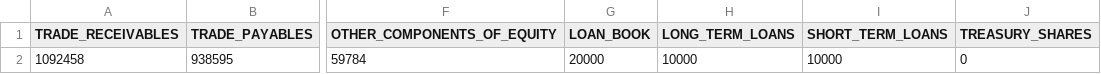
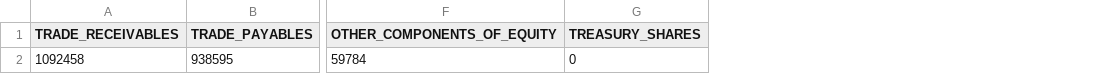
Before and after one commit to judahtc/manage-tenants-template, a CSV file: data_templates/opening_balances.csv, drawn as a sheet; only a part is shown, gaps mark what is left out; the diff names each change by its address in the sheet, - before the commit and + after, or states it on an @@ line.

```diff
--- a/data_templates/opening_balances.csv
+++ b/data_templates/opening_balances.csv
-column G (LOAN_BOOK), row 2: 20000
-column H (LONG_TERM_LOANS), row 2: 10000
-column I (SHORT_TERM_LOANS), row 2: 10000
```
Also changed, not shown: 6 other files.
